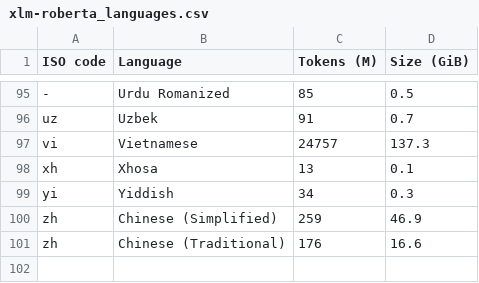
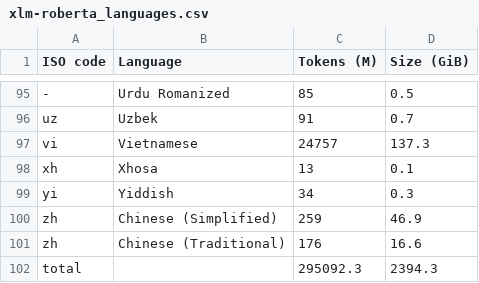
Before and after one commit to PaulLerner/bertalign, a CSV file: xlm-roberta_languages.csv, drawn as a sheet; only a part is shown, gaps mark what is left out; the diff names each change by its address in the sheet, - before the commit and + after, or states it on an @@ line.

Commit message:
data: sum and reformat xlm-roberta_languages (CC100)

```diff
--- a/xlm-roberta_languages.csv
+++ b/xlm-roberta_languages.csv
+row 102: total |  | 295092.3 | 2394.3
```
